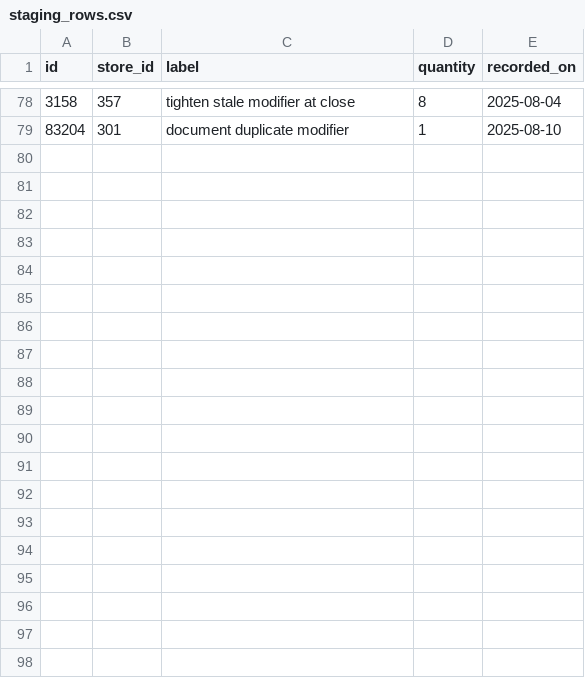
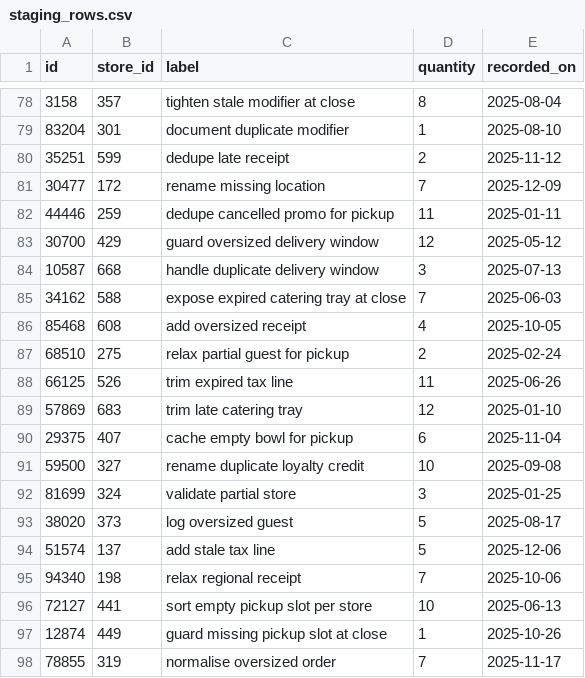
Before and after one commit to wwtdigital/copperpot-pricing-pipeline, a CSV file: seeds/generated/staging_rows.csv, drawn as a sheet; only a part is shown, gaps mark what is left out; the diff covers the shown part only.

```diff
--- a/seeds/generated/staging_rows.csv
+++ b/seeds/generated/staging_rows.csv
@@ -79 +79,20 @@ id,store_id,label,quantity,recorded_on
 83204,301,document duplicate modifier,1,2025-08-10
+35251,599,dedupe late receipt,2,2025-11-12
+30477,172,rename missing location,7,2025-12-09
+44446,259,dedupe cancelled promo for pickup,11,2025-01-11
+30700,429,guard oversized delivery window,12,2025-05-12
+10587,668,handle duplicate delivery window,3,2025-07-13
+34162,588,expose expired catering tray at close,7,2025-06-03
+85468,608,add oversized receipt,4,2025-10-05
+68510,275,relax partial guest for pickup,2,2025-02-24
+66125,526,trim expired tax line,11,2025-06-26
+57869,683,trim late catering tray,12,2025-01-10
+29375,407,cache empty bowl for pickup,6,2025-11-04
+59500,327,rename duplicate loyalty credit,10,2025-09-08
+81699,324,validate partial store,3,2025-01-25
+38020,373,log oversized guest,5,2025-08-17
+51574,137,add stale tax line,5,2025-12-06
+94340,198,relax regional receipt,7,2025-10-06
+72127,441,sort empty pickup slot per store,10,2025-06-13
+12874,449,guard missing pickup slot at close,1,2025-10-26
+78855,319,normalise oversized order,7,2025-11-17
```
Also changed, not shown: 21 added rows elsewhere in this file, 2 other files.
